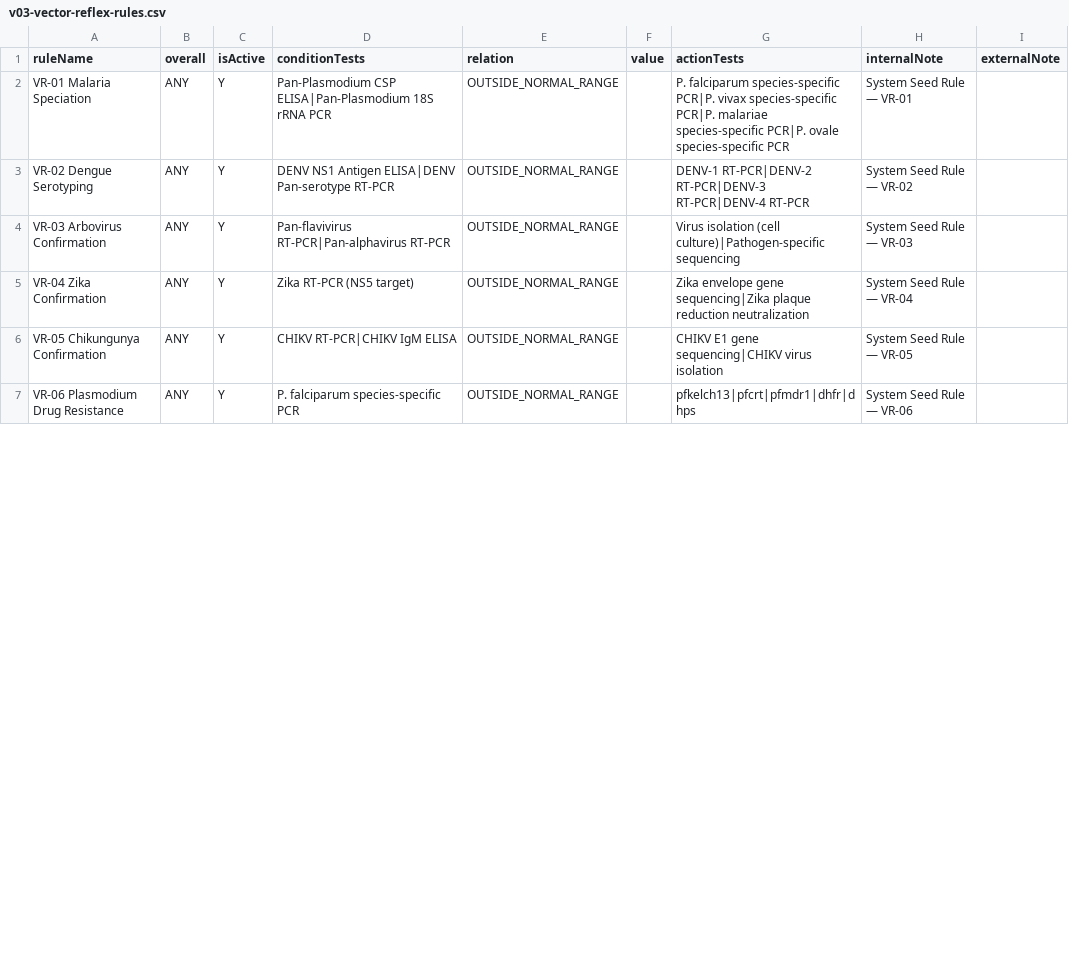
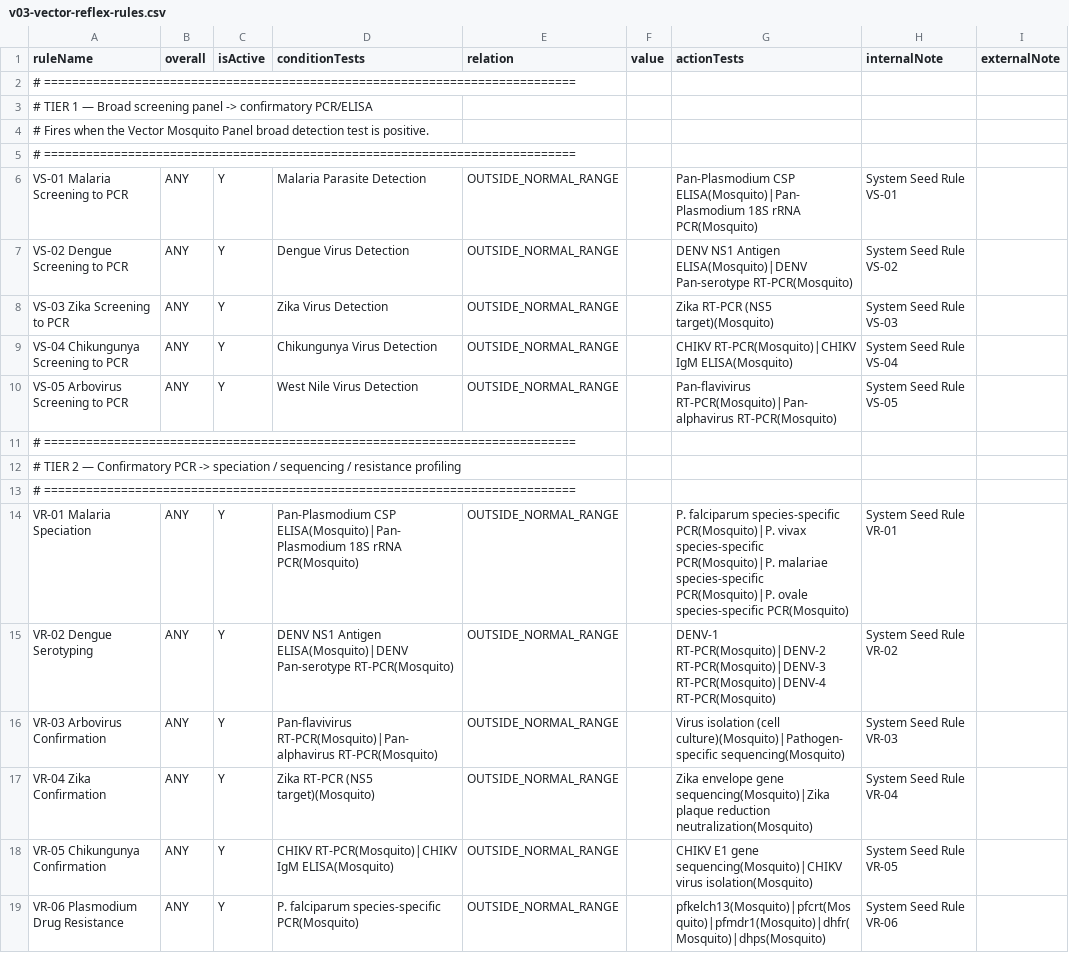
Before and after one commit to DIGI-UW/OpenELIS-Global-2, a CSV file: volume/configuration/backend/reflex-rules/v03-vector-reflex-rules.csv, drawn as a sheet; only a part is shown; the diff covers the shown part only.

```diff
--- a/volume/configuration/backend/reflex-rules/v03-vector-reflex-rules.csv
+++ b/volume/configuration/backend/reflex-rules/v03-vector-reflex-rules.csv
@@ -1,7 +1,19 @@
 ruleName,overall,isActive,conditionTests,relation,value,actionTests,internalNote,externalNote
-VR-01 Malaria Speciation,ANY,Y,Pan-Plasmodium CSP ELISA|Pan-Plasmodium 18S rRNA PCR,OUTSIDE_NORMAL_RANGE,,P. falciparum species-specific PCR|P. vivax species-specific PCR|P. malariae species-specific PCR|P. ovale species-specific PCR,System Seed Rule — VR-01,
-VR-02 Dengue Serotyping,ANY,Y,DENV NS1 Antigen ELISA|DENV Pan-serotype RT-PCR,OUTSIDE_NORMAL_RANGE,,DENV-1 RT-PCR|DENV-2 RT-PCR|DENV-3 RT-PCR|DENV-4 RT-PCR,System Seed Rule — VR-02,
-VR-03 Arbovirus Confirmation,ANY,Y,Pan-flavivirus RT-PCR|Pan-alphavirus RT-PCR,OUTSIDE_NORMAL_RANGE,,Virus isolation (cell culture)|Pathogen-specific sequencing,System Seed Rule — VR-03,
-VR-04 Zika Confirmation,ANY,Y,Zika RT-PCR (NS5 target),OUTSIDE_NORMAL_RANGE,,Zika envelope gene sequencing|Zika plaque reduction neutralization,System Seed Rule — VR-04,
-VR-05 Chikungunya Confirmation,ANY,Y,CHIKV RT-PCR|CHIKV IgM ELISA,OUTSIDE_NORMAL_RANGE,,CHIKV E1 gene sequencing|CHIKV virus isolation,System Seed Rule — VR-05,
-VR-06 Plasmodium Drug Resistance,ANY,Y,P. falciparum species-specific PCR,OUTSIDE_NORMAL_RANGE,,pfkelch13|pfcrt|pfmdr1|dhfr|dhps,System Seed Rule — VR-06,
+# ============================================================================
+# TIER 1 — Broad screening panel -> confirmatory PCR/ELISA
+# Fires when the Vector Mosquito Panel broad detection test is positive.
+# ============================================================================
+VS-01 Malaria Screening to PCR,ANY,Y,Malaria Parasite Detection,OUTSIDE_NORMAL_RANGE,,Pan-Plasmodium CSP ELISA(Mosquito)|Pan-Plasmodium 18S rRNA PCR(Mosquito),System Seed Rule VS-01,
+VS-02 Dengue Screening to PCR,ANY,Y,Dengue Virus Detection,OUTSIDE_NORMAL_RANGE,,DENV NS1 Antigen ELISA(Mosquito)|DENV Pan-serotype RT-PCR(Mosquito),System Seed Rule VS-02,
+VS-03 Zika Screening to PCR,ANY,Y,Zika Virus Detection,OUTSIDE_NORMAL_RANGE,,Zika RT-PCR (NS5 target)(Mosquito),System Seed Rule VS-03,
+VS-04 Chikungunya Screening to PCR,ANY,Y,Chikungunya Virus Detection,OUTSIDE_NORMAL_RANGE,,CHIKV RT-PCR(Mosquito)|CHIKV IgM ELISA(Mosquito),System Seed Rule VS-04,
+VS-05 Arbovirus Screening to PCR,ANY,Y,West Nile Virus Detection,OUTSIDE_NORMAL_RANGE,,Pan-flavivirus RT-PCR(Mosquito)|Pan-alphavirus RT-PCR(Mosquito),System Seed Rule VS-05,
+# ============================================================================
+# TIER 2 — Confirmatory PCR -> speciation / sequencing / resistance profiling
+# ============================================================================
+VR-01 Malaria Speciation,ANY,Y,Pan-Plasmodium CSP ELISA(Mosquito)|Pan-Plasmodium 18S rRNA PCR(Mosquito),OUTSIDE_NORMAL_RANGE,,P. falciparum species-specific PCR(Mosquito)|P. vivax species-specific PCR(Mosquito)|P. malariae species-specific PCR(Mosquito)|P. ovale species-specific PCR(Mosquito),System Seed Rule VR-01,
+VR-02 Dengue Serotyping,ANY,Y,DENV NS1 Antigen ELISA(Mosquito)|DENV Pan-serotype RT-PCR(Mosquito),OUTSIDE_NORMAL_RANGE,,DENV-1 RT-PCR(Mosquito)|DENV-2 RT-PCR(Mosquito)|DENV-3 RT-PCR(Mosquito)|DENV-4 RT-PCR(Mosquito),System Seed Rule VR-02,
+VR-03 Arbovirus Confirmation,ANY,Y,Pan-flavivirus RT-PCR(Mosquito)|Pan-alphavirus RT-PCR(Mosquito),OUTSIDE_NORMAL_RANGE,,Virus isolation (cell culture)(Mosquito)|Pathogen-specific sequencing(Mosquito),System Seed Rule VR-03,
+VR-04 Zika Confirmation,ANY,Y,Zika RT-PCR (NS5 target)(Mosquito),OUTSIDE_NORMAL_RANGE,,Zika envelope gene sequencing(Mosquito)|Zika plaque reduction neutralization(Mosquito),System Seed Rule VR-04,
+VR-05 Chikungunya Confirmation,ANY,Y,CHIKV RT-PCR(Mosquito)|CHIKV IgM ELISA(Mosquito),OUTSIDE_NORMAL_RANGE,,CHIKV E1 gene sequencing(Mosquito)|CHIKV virus isolation(Mosquito),System Seed Rule VR-05,
+VR-06 Plasmodium Drug Resistance,ANY,Y,P. falciparum species-specific PCR(Mosquito),OUTSIDE_NORMAL_RANGE,,pfkelch13(Mosquito)|pfcrt(Mosquito)|pfmdr1(Mosquito)|dhfr(Mosquito)|dhps(Mosquito),System Seed Rule VR-06,
```
Also changed, not shown: 3 edited cells elsewhere in this file, 2 other files.
